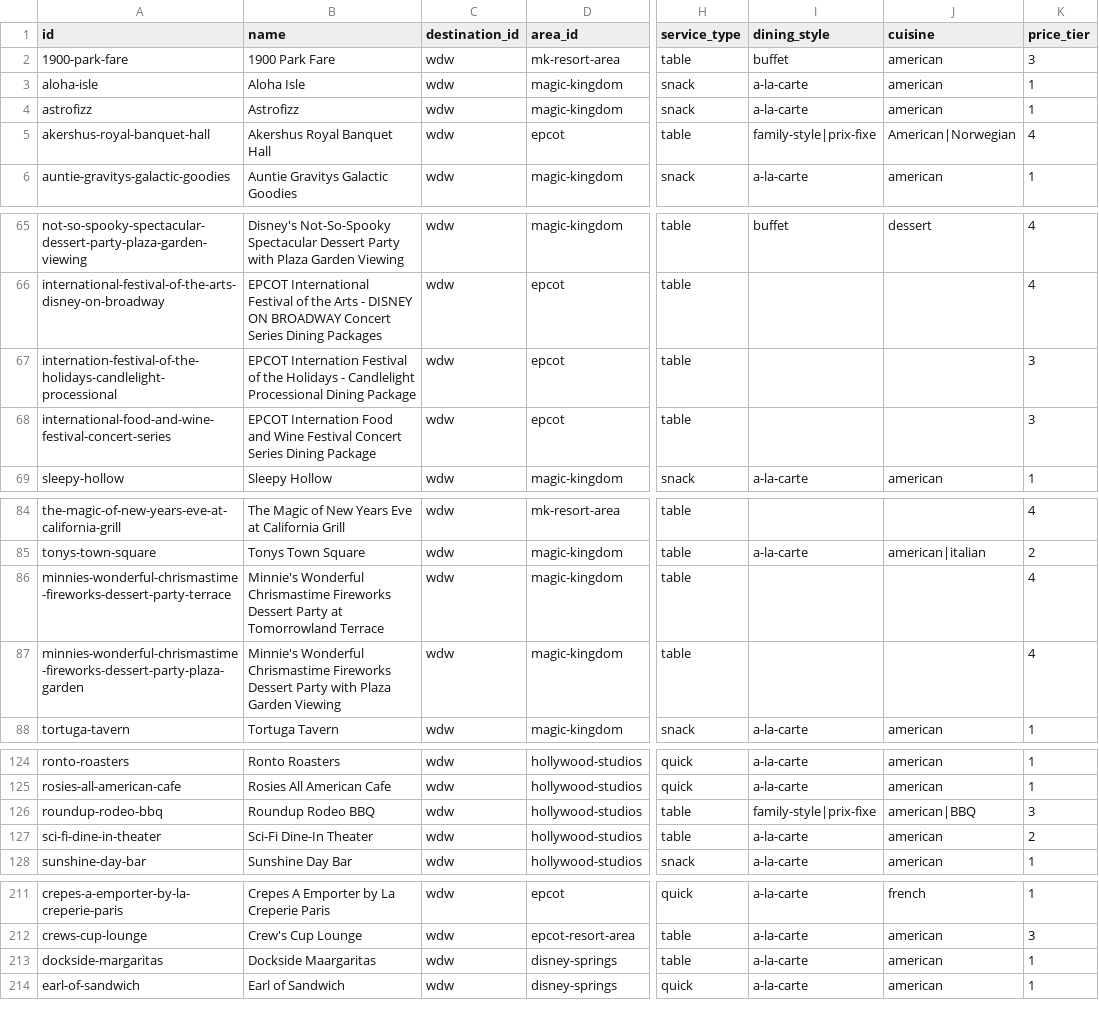
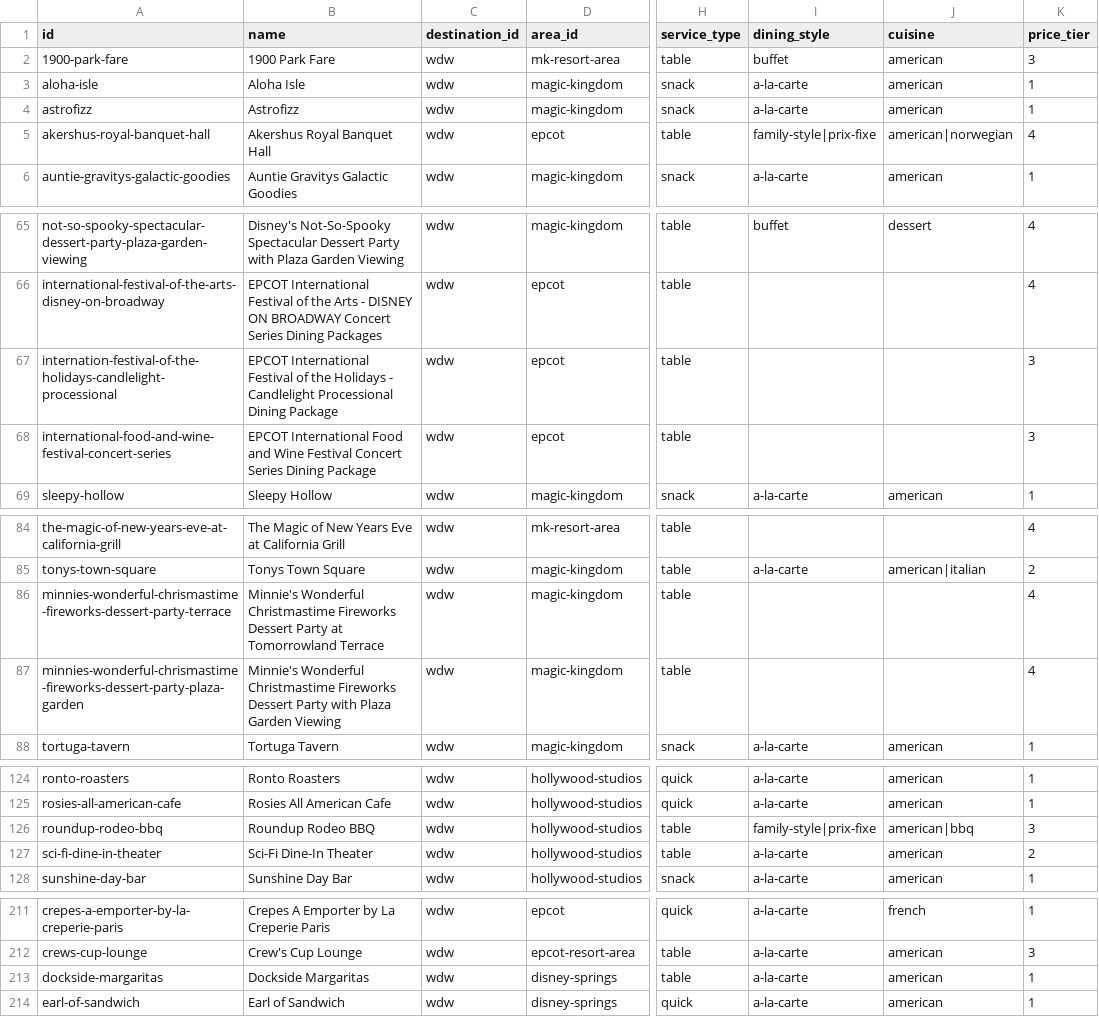
Before and after one commit to iammazed/magicaltracker, a CSV file: data/venues.csv, drawn as a sheet; only a part is shown, gaps mark what is left out; the diff covers the shown part only; the diff names each change by its address in the sheet, - before the commit and + after, or states it on an @@ line.

```diff
--- a/data/venues.csv
+++ b/data/venues.csv
-J5 (cuisine): American|Norwegian
+J5 (cuisine): american|norwegian
-B67 (name): EPCOT Internation Festival of…
+B67 (name): EPCOT International Festival of…
-B68 (name): EPCOT Internation Food and…
+B68 (name): EPCOT International Food and…
-B86 (name): Minnie's Wonderful Chrismastime Fireworks Dessert…
+B86 (name): Minnie's Wonderful Christmastime Fireworks Dessert…
-B87 (name): Minnie's Wonderful Chrismastime Fireworks Dessert…
+B87 (name): Minnie's Wonderful Christmastime Fireworks Dessert…
-J126 (cuisine): american|BBQ
+J126 (cuisine): american|bbq
-B213 (name): Dockside Maargaritas
+B213 (name): Dockside Margaritas
```
Also changed, not shown: 1 edited cell elsewhere in this file, 1 other file.
